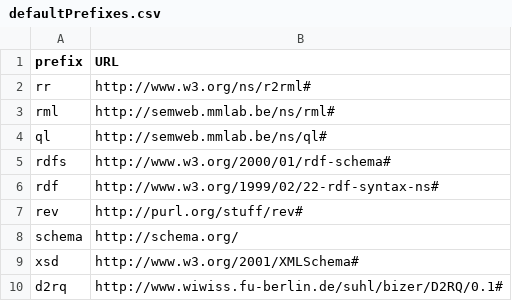
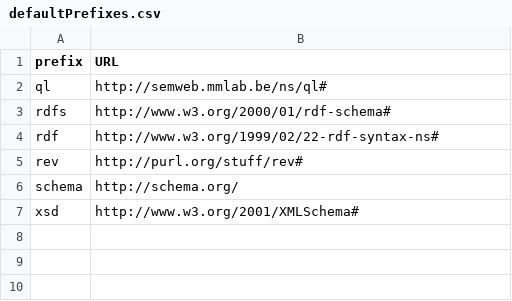
Before and after one commit to SDM-TIB/easyRML, a CSV file: sources/defaultPrefixes.csv, drawn as a sheet.

Commit message:
default prefixes are updated!

```diff
--- a/sources/defaultPrefixes.csv
+++ b/sources/defaultPrefixes.csv
@@ -1,4 +1,2 @@
 prefix,URL
-rr,http://www.w3.org/ns/r2rml#
-rml,http://semweb.mmlab.be/ns/rml#
 ql,http://semweb.mmlab.be/ns/ql#
@@ -9,2 +7 @@ schema,http://schema.org/
 xsd,http://www.w3.org/2001/XMLSchema#
-d2rq,http://www.wiwiss.fu-berlin.de/suhl/bizer/D2RQ/0.1#
```
Also changed, not shown: 1 other file.
